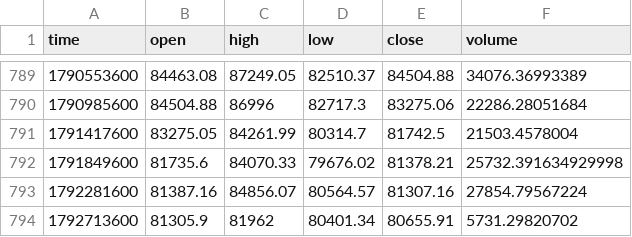
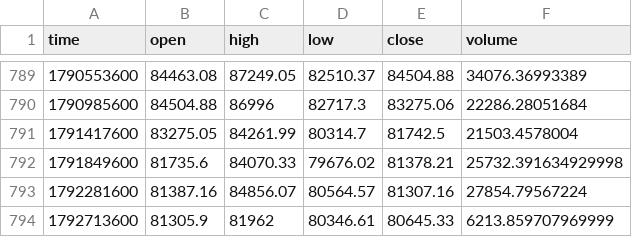
Before and after one commit to jaredbausch-ai/ctzb-data, a CSV file: data/BTC_5D.csv, drawn as a sheet; only a part is shown, gaps mark what is left out.

```diff
--- a/data/BTC_5D.csv
+++ b/data/BTC_5D.csv
@@ -793,2 +793,2 @@ time,open,high,low,close,volume
 1792281600,81387.16,84856.07,80564.57,81307.16,27854.79567224
-1792713600,81305.9,81962,80401.34,80655.91,5731.29820702
+1792713600,81305.9,81962,80346.61,80645.33,6213.859707969999
```
Also changed, not shown: data/BTC_12H.csv, data/ETH_12H.csv, 18 other files.
